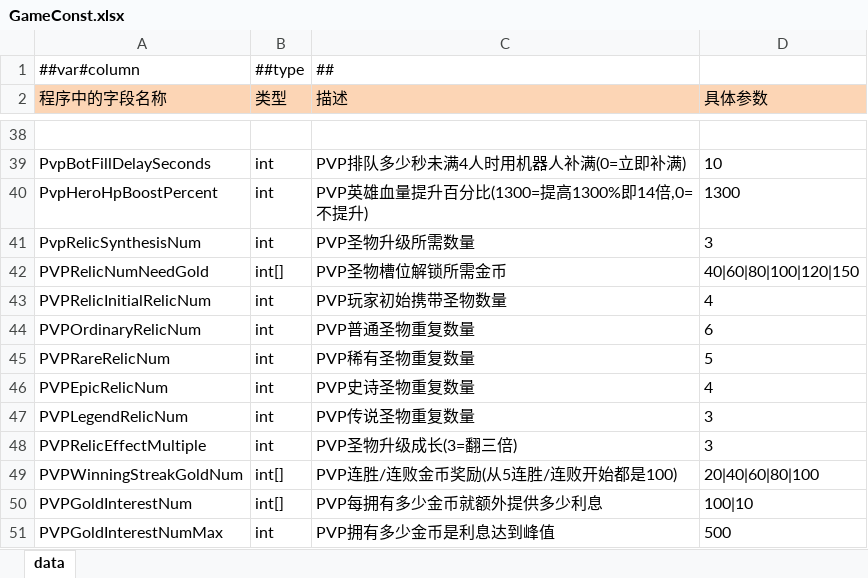
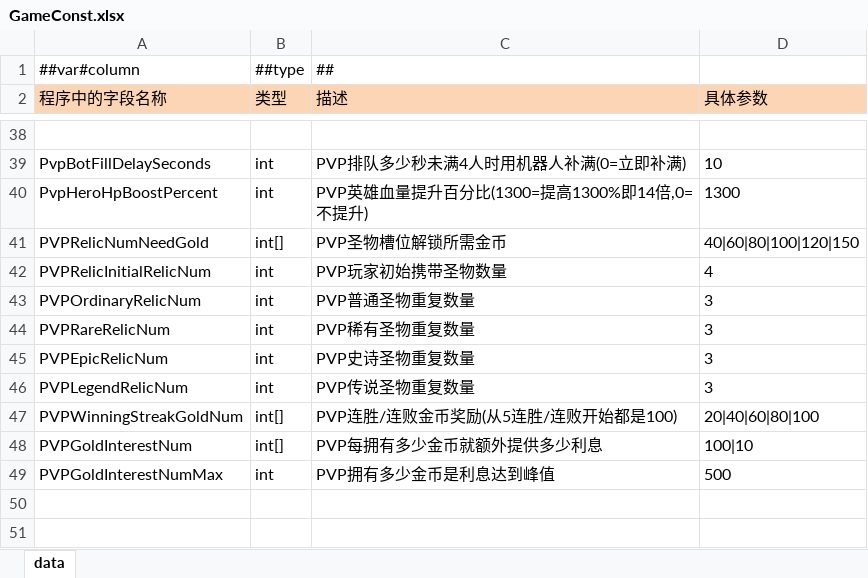
Before and after one commit to snakeazh/cardClient, an Excel workbook: Config/GameConst.xlsx, sheet data, drawn as a sheet; only a part is shown, gaps mark what is left out; values as stored, in another font and other column widths than the file's, no borders; removed rows and columns are numbered as before the commit, all else as after; the diff names each change by its address in the sheet, - before the commit and + after, or states it on an @@ line.

```diff
--- a/Config/GameConst.xlsx (sheet data)
+++ b/Config/GameConst.xlsx (sheet data)
-row 41: PvpRelicSynthesisNum | int | PVP圣物升级所需数量 | 3
-D43 (具体参数): 6
+D43 (具体参数): 3
-D44 (具体参数): 5
+D44 (具体参数): 3
-D45 (具体参数): 4
+D45 (具体参数): 3
-row 48: PVPRelicEffectMultiple | int | PVP圣物升级成长(3=翻三倍) | 3
```
Also changed, not shown: Config/EnumConfig.xlsx, Config/RelicConfig.xlsx, 12 other files.
